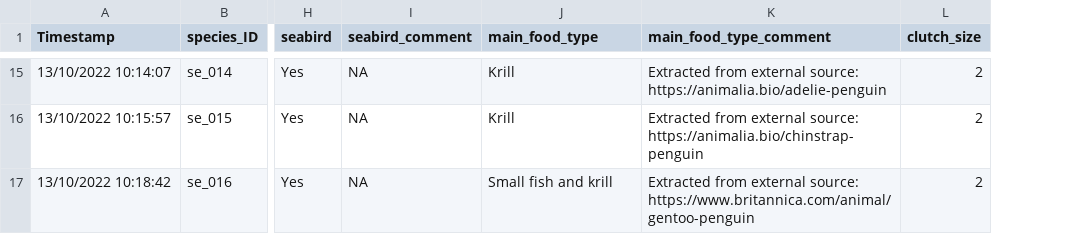
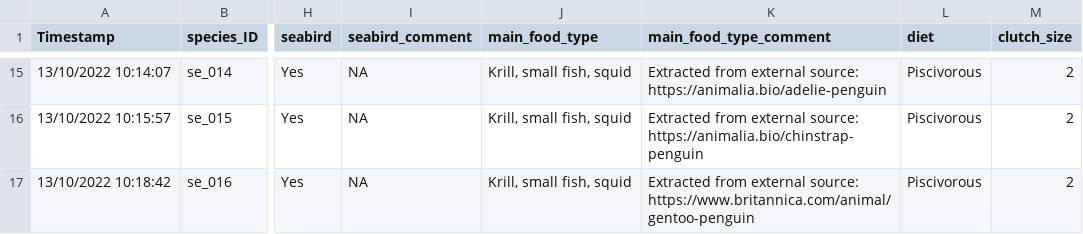
Before and after one commit to ThisIsLorenzo/PFAS_MA_MaternalTransfer_WildBirds, a CSV file: Data/species_info.csv, drawn as a sheet; only a part is shown, gaps mark what is left out; the diff covers the shown part only; the diff names each change by its address in the sheet, - before the commit and + after, or states it on an @@ line.

```diff
--- a/Data/species_info.csv
+++ b/Data/species_info.csv
+column L (diet), rows 15-17: all Piscivorous
-J15:J16 (main_food_type): Krill
+J15:J16 (main_food_type): Krill, small fish, squid
-J17 (main_food_type): Small fish and krill
+J17 (main_food_type): Krill, small fish, squid
```
Also changed, not shown: 31 edited cells elsewhere in this file, Data/cohort_info.csv.
